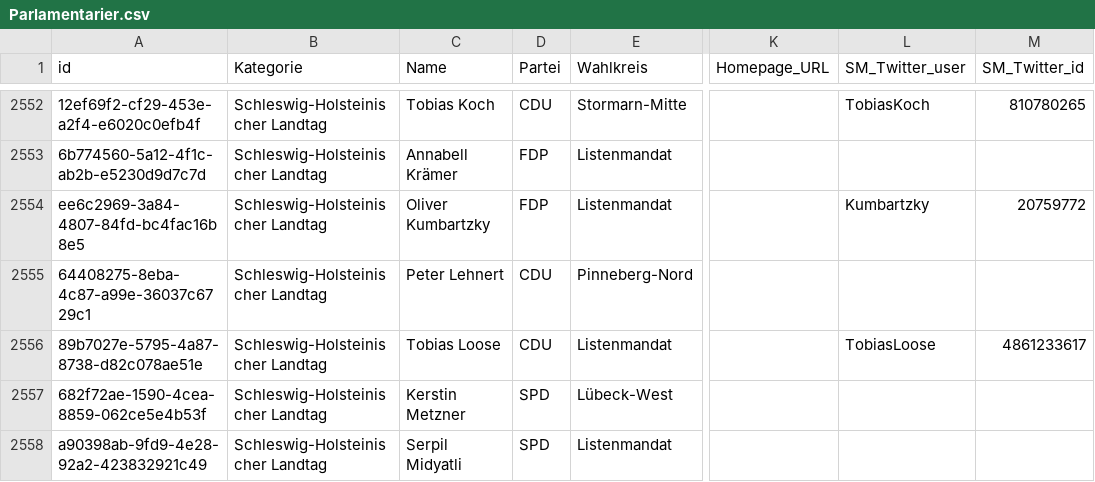
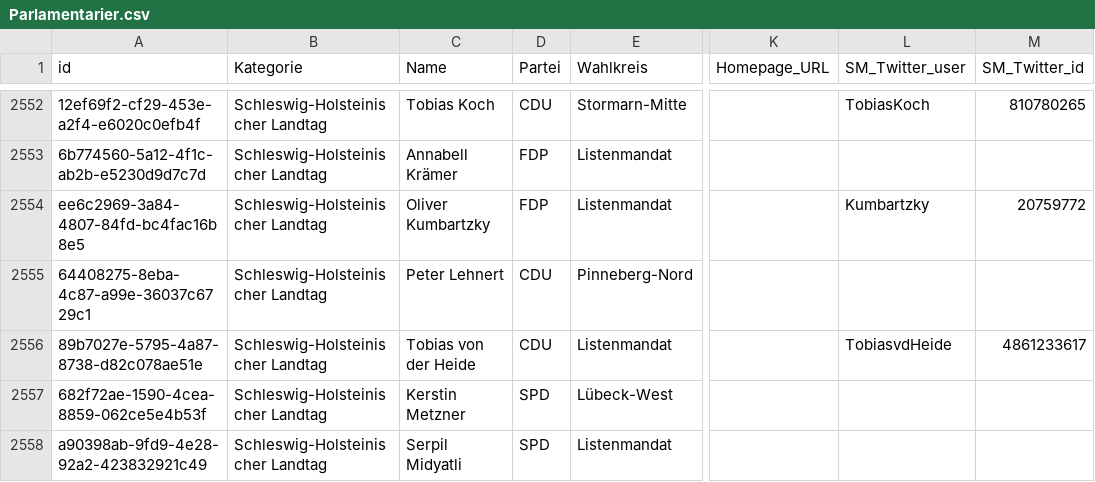
Before and after one commit to pekasen/DBoeS-Automatization, a CSV file: db/reviewed/Parlamentarier.csv, drawn as a sheet; only a part is shown, gaps mark what is left out; the diff names each change by its address in the sheet, - before the commit and + after, or states it on an @@ line.

Commit message:
Loose heisst nun vdH

```diff
--- a/db/reviewed/Parlamentarier.csv
+++ b/db/reviewed/Parlamentarier.csv
-C2556 (Name): Tobias Loose
+C2556 (Name): Tobias von der Heide
-L2556 (SM_Twitter_user): TobiasLoose
+L2556 (SM_Twitter_user): TobiasvdHeide
```
